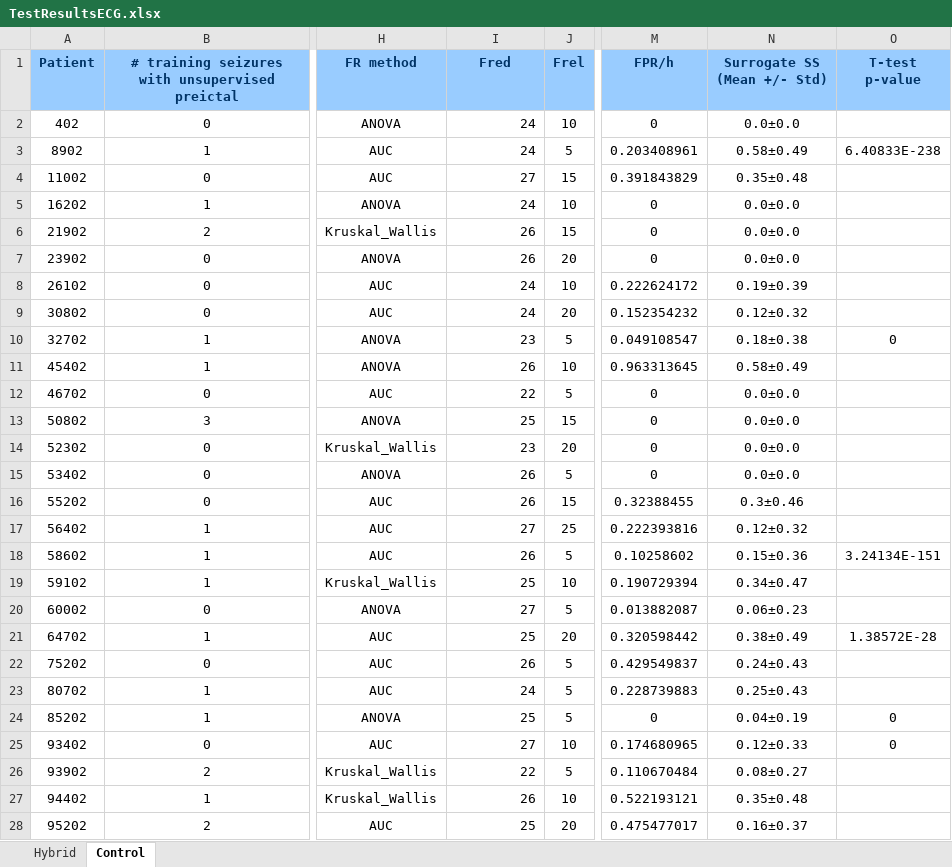
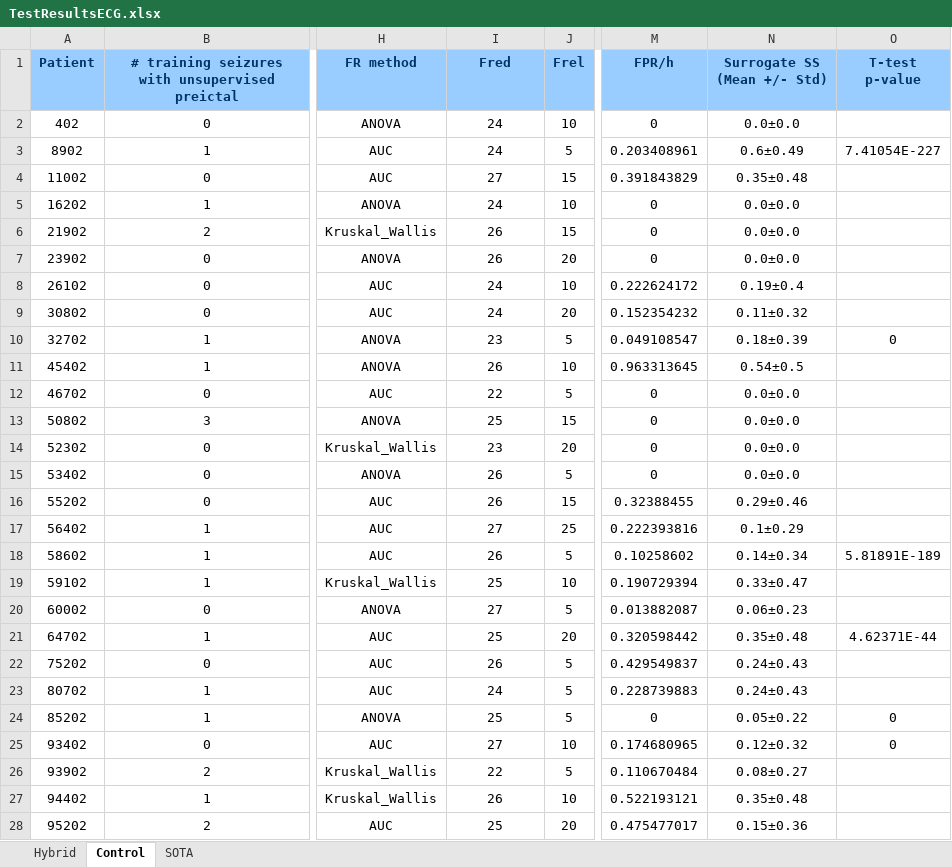
Before and after one commit to adrianaleal/eeg-ecg-prediction-epilepsy, an Excel workbook: TestResultsECG.xlsx, sheet Control, drawn as a sheet; only a part is shown, gaps mark what is left out; values as stored, in another font and other column widths than the file's, no borders; the diff covers the shown part only; the diff names each change by its address in the sheet, - before the commit and + after, or states it on an @@ line.

```diff
--- a/TestResultsECG.xlsx (sheet Control)
+++ b/TestResultsECG.xlsx (sheet Control)
+sheet tab: SOTA
-I2:I28 alignment: right
+I2:I28 alignment: center
-N3 (Surrogate SS (Mean +/- Std)): 0.58±0.49
+N3 (Surrogate SS (Mean +/- Std)): 0.6±0.49
-O3 (T-test p-value): 6.40833E-238
+O3 (T-test p-value): 7.41054E-227
-N8 (Surrogate SS (Mean +/- Std)): 0.19±0.39
+N8 (Surrogate SS (Mean +/- Std)): 0.19±0.4
-N9 (Surrogate SS (Mean +/- Std)): 0.12±0.32
+N9 (Surrogate SS (Mean +/- Std)): 0.11±0.32
-N10 (Surrogate SS (Mean +/- Std)): 0.18±0.38
+N10 (Surrogate SS (Mean +/- Std)): 0.18±0.39
-N11 (Surrogate SS (Mean +/- Std)): 0.58±0.49
+N11 (Surrogate SS (Mean +/- Std)): 0.54±0.5
-N16 (Surrogate SS (Mean +/- Std)): 0.3±0.46
+N16 (Surrogate SS (Mean +/- Std)): 0.29±0.46
-N17 (Surrogate SS (Mean +/- Std)): 0.12±0.32
+N17 (Surrogate SS (Mean +/- Std)): 0.1±0.29
-N18 (Surrogate SS (Mean +/- Std)): 0.15±0.36
+N18 (Surrogate SS (Mean +/- Std)): 0.14±0.34
-O18 (T-test p-value): 3.24134E-151
+O18 (T-test p-value): 5.81891E-189
-N19 (Surrogate SS (Mean +/- Std)): 0.34±0.47
+N19 (Surrogate SS (Mean +/- Std)): 0.33±0.47
-N21 (Surrogate SS (Mean +/- Std)): 0.38±0.49
+N21 (Surrogate SS (Mean +/- Std)): 0.35±0.48
-O21 (T-test p-value): 1.38572E-28
+O21 (T-test p-value): 4.62371E-44
-N23 (Surrogate SS (Mean +/- Std)): 0.25±0.43
+N23 (Surrogate SS (Mean +/- Std)): 0.24±0.43
-N24 (Surrogate SS (Mean +/- Std)): 0.04±0.19
+N24 (Surrogate SS (Mean +/- Std)): 0.05±0.22
-N25 (Surrogate SS (Mean +/- Std)): 0.12±0.33
+N25 (Surrogate SS (Mean +/- Std)): 0.12±0.32
-N28 (Surrogate SS (Mean +/- Std)): 0.16±0.37
+N28 (Surrogate SS (Mean +/- Std)): 0.15±0.36
```
Also changed, not shown: 12 edited cells and cell formats elsewhere in this sheet, sheet Hybrid, TestResultsEEG.xlsx, 19 other files.
